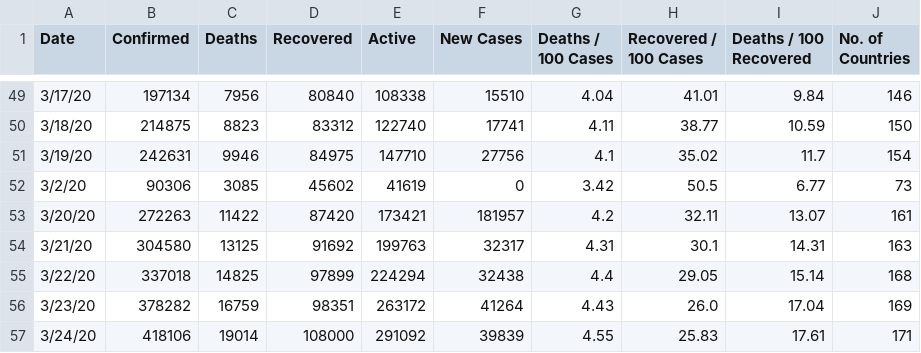
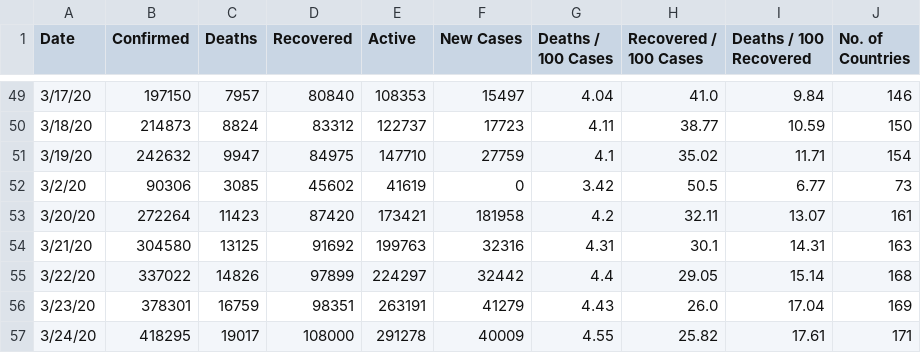
Before and after one commit to McnamaraChiwaye/Covid-19-Preprocessed-Dataset, a CSV file: preprocessed/daywise.csv, drawn as a sheet; only a part is shown, gaps mark what is left out; the diff covers the shown part only.

```diff
--- a/preprocessed/daywise.csv
+++ b/preprocessed/daywise.csv
@@ -49,9 +49,9 @@ Date,Confirmed,Deaths,Recovered,Active,New Cases,Deaths / 100 Cases,Recovered /
-3/17/20,197134,7956,80840,108338,15510,4.04,41.01,9.84,146
-3/18/20,214875,8823,83312,122740,17741,4.11,38.77,10.59,150
-3/19/20,242631,9946,84975,147710,27756,4.1,35.02,11.7,154
+3/17/20,197150,7957,80840,108353,15497,4.04,41.0,9.84,146
+3/18/20,214873,8824,83312,122737,17723,4.11,38.77,10.59,150
+3/19/20,242632,9947,84975,147710,27759,4.1,35.02,11.71,154
 3/2/20,90306,3085,45602,41619,0,3.42,50.5,6.77,73
-3/20/20,272263,11422,87420,173421,181957,4.2,32.11,13.07,161
-3/21/20,304580,13125,91692,199763,32317,4.31,30.1,14.31,163
-3/22/20,337018,14825,97899,224294,32438,4.4,29.05,15.14,168
-3/23/20,378282,16759,98351,263172,41264,4.43,26.0,17.04,169
-3/24/20,418106,19014,108000,291092,39839,4.55,25.83,17.61,171
+3/20/20,272264,11423,87420,173421,181958,4.2,32.11,13.07,161
+3/21/20,304580,13125,91692,199763,32316,4.31,30.1,14.31,163
+3/22/20,337022,14826,97899,224297,32442,4.4,29.05,15.14,168
+3/23/20,378301,16759,98351,263191,41279,4.43,26.0,17.04,169
+3/24/20,418295,19017,108000,291278,40009,4.55,25.82,17.61,171
```
Also changed, not shown: 2 added rows and 146 edited cells elsewhere in this file, preprocessed/countrywise.csv, 2 other files.
